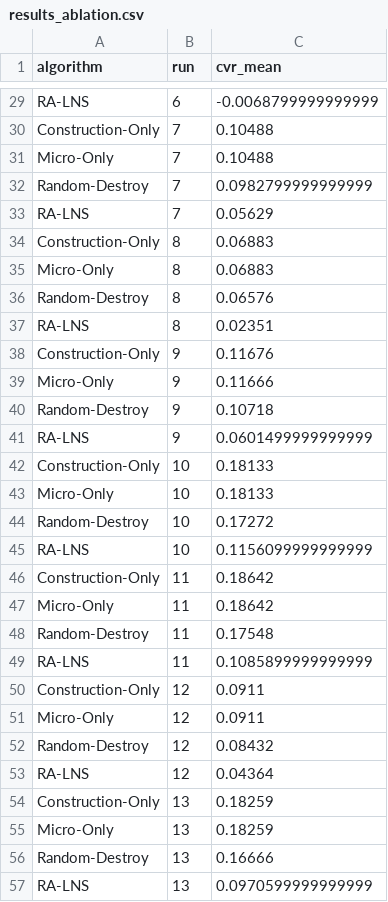
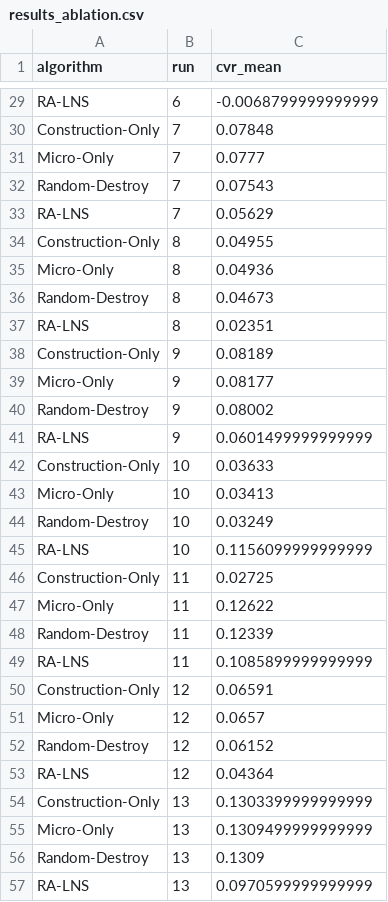
Before and after one commit to wl-531/RALNS, a CSV file: results_ablation.csv, drawn as a sheet; only a part is shown, gaps mark what is left out; the diff covers the shown part only; the diff names each change by its address in the sheet, - before the commit and + after, or states it on an @@ line.

```diff
--- a/results_ablation.csv
+++ b/results_ablation.csv
-C30 (cvr_mean): 0.10488
+C30 (cvr_mean): 0.07848
-C31 (cvr_mean): 0.10488
+C31 (cvr_mean): 0.0777
-C32 (cvr_mean): 0.0982799999999999
+C32 (cvr_mean): 0.07543
-C34 (cvr_mean): 0.06883
+C34 (cvr_mean): 0.04955
-C35 (cvr_mean): 0.06883
+C35 (cvr_mean): 0.04936
-C36 (cvr_mean): 0.06576
+C36 (cvr_mean): 0.04673
-C38 (cvr_mean): 0.11676
+C38 (cvr_mean): 0.08189
-C39 (cvr_mean): 0.11666
+C39 (cvr_mean): 0.08177
-C40 (cvr_mean): 0.10718
+C40 (cvr_mean): 0.08002
-C42 (cvr_mean): 0.18133
+C42 (cvr_mean): 0.03633
-C43 (cvr_mean): 0.18133
+C43 (cvr_mean): 0.03413
-C44 (cvr_mean): 0.17272
+C44 (cvr_mean): 0.03249
-C46 (cvr_mean): 0.18642
+C46 (cvr_mean): 0.02725
-C47 (cvr_mean): 0.18642
+C47 (cvr_mean): 0.12622
-C48 (cvr_mean): 0.17548
+C48 (cvr_mean): 0.12339
-C50 (cvr_mean): 0.0911
+C50 (cvr_mean): 0.06591
-C51 (cvr_mean): 0.0911
+C51 (cvr_mean): 0.0657
-C52 (cvr_mean): 0.08432
+C52 (cvr_mean): 0.06152
-C54 (cvr_mean): 0.18259
+C54 (cvr_mean): 0.1303399999999999
-C55 (cvr_mean): 0.18259
+C55 (cvr_mean): 0.1309499999999999
-C56 (cvr_mean): 0.16666
+C56 (cvr_mean): 0.1309
```
Also changed, not shown: 69 edited cells elsewhere in this file, results_backlog.csv, results_main.csv, 10 other files.
